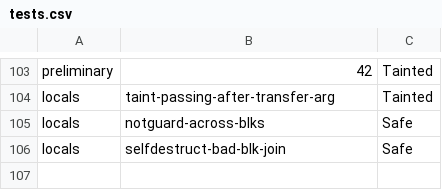
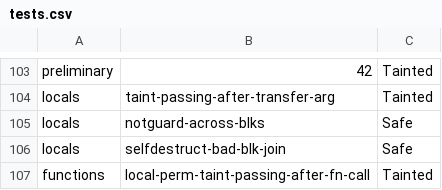
Before and after one commit to rharish101/PASS-Project, a CSV file: project/tests.csv, drawn as a sheet; only a part is shown, gaps mark what is left out; the diff names each change by its address in the sheet, - before the commit and + after, or states it on an @@ line.

Commit message:
Added test case for local perma-tainting passing in jump-continue

```diff
--- a/project/tests.csv
+++ b/project/tests.csv
+row 107: functions | local-perm-taint-passing-after-fn-call | Tainted
```
Also changed, not shown: 1 other file.
